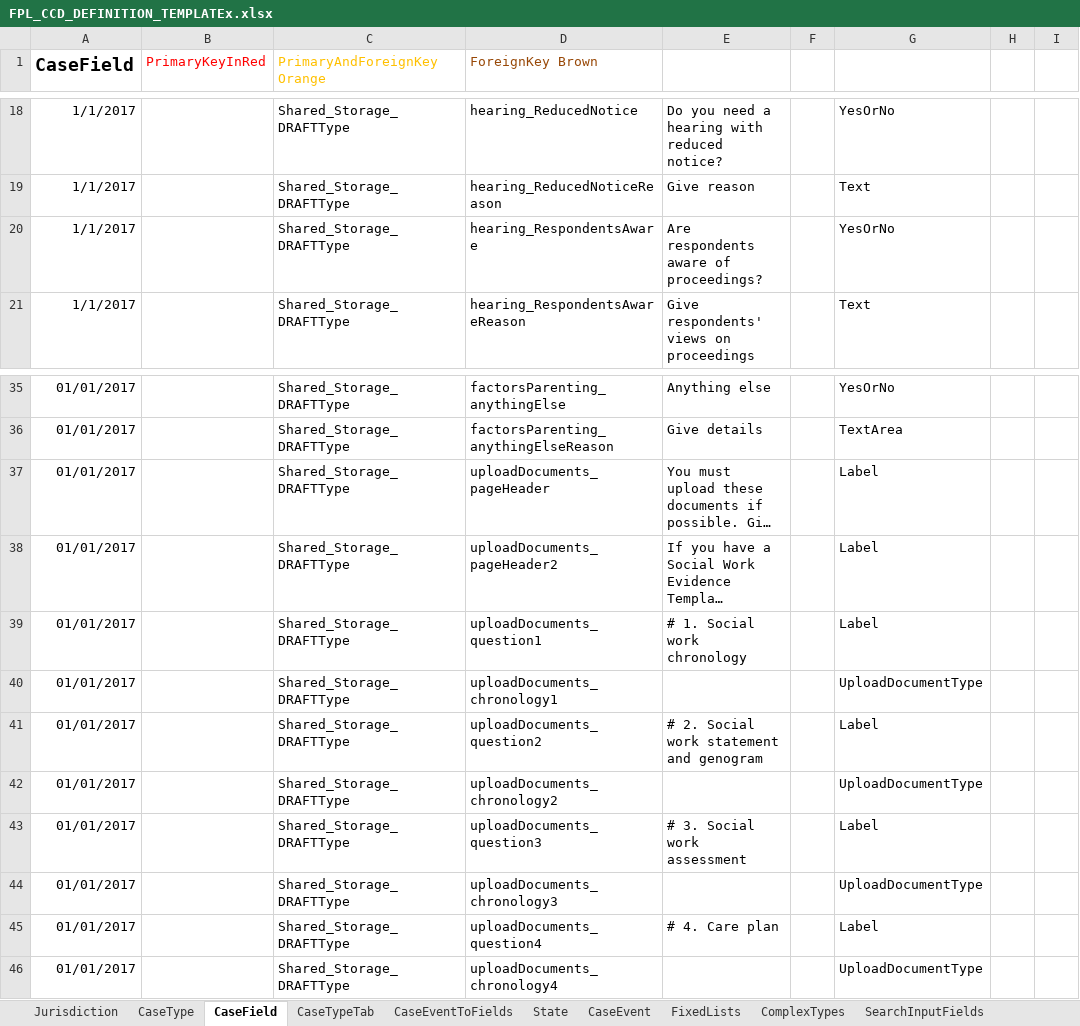
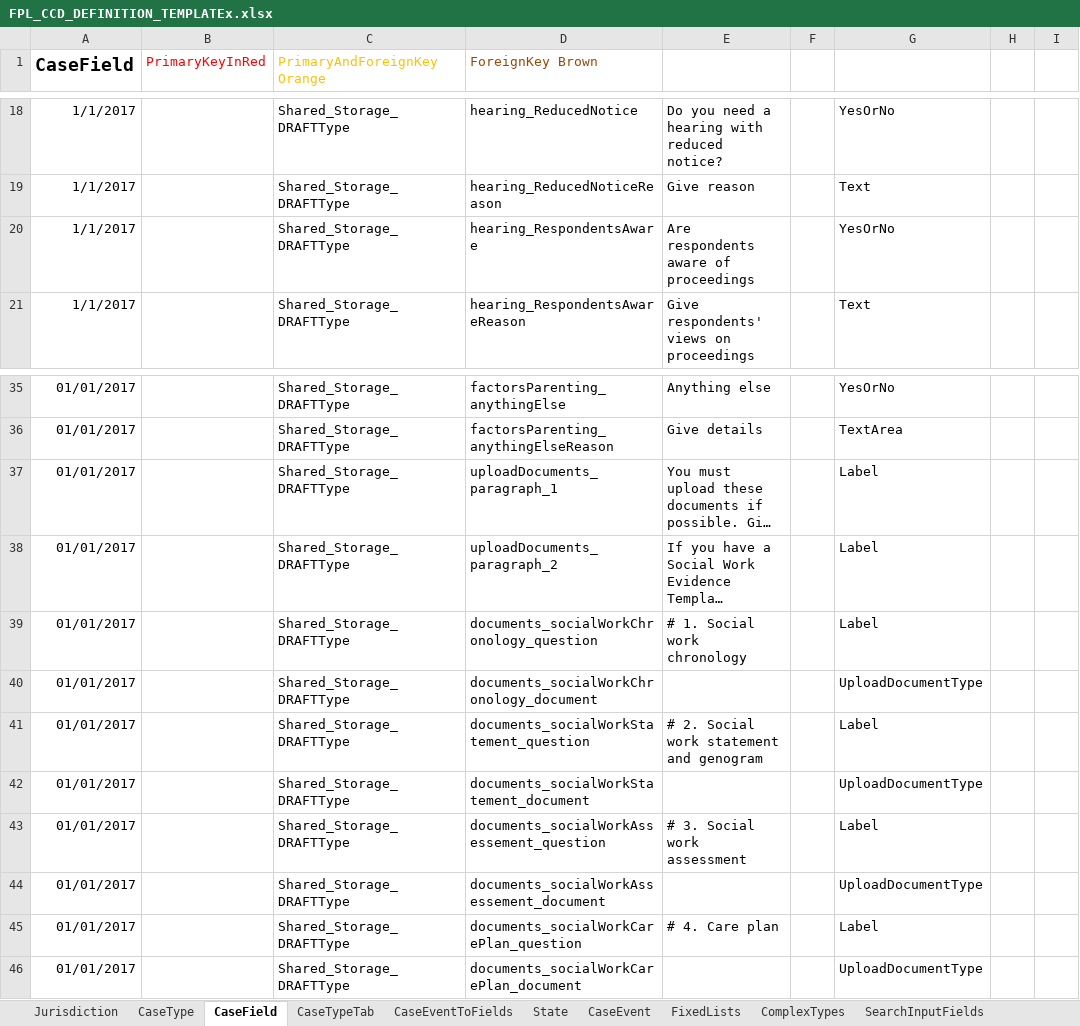
Before and after one commit to hmcts/fpl-ccd-configuration, an Excel workbook: FPL_CCD_DEFINITION_TEMPLATEx.xlsx, sheet CaseField, drawn as a sheet; only a part is shown, gaps mark what is left out; long unchanged cells end in …; values as stored, in another font and other column widths than the file's, no borders; the diff names each change by its address in the sheet, - before the commit and + after, or states it on an @@ line.

Commit message:
refactored steps_file and caseView methods to reduce repitition in code. removed tests for blank forms. refactor spreadsheet with more distinguishable variable names

```diff
--- a/FPL_CCD_DEFINITION_TEMPLATEx.xlsx (sheet CaseField)
+++ b/FPL_CCD_DEFINITION_TEMPLATEx.xlsx (sheet CaseField)
-E20: Are respondents aware of proceedings?
+E20: Are respondents aware of proceedings
-D37 (ForeignKey Brown): uploadDocuments_pageHeader
+D37 (ForeignKey Brown): uploadDocuments_paragraph_1
-D38 (ForeignKey Brown): uploadDocuments_pageHeader2
+D38 (ForeignKey Brown): uploadDocuments_paragraph_2
-D39 (ForeignKey Brown): uploadDocuments_question1
+D39 (ForeignKey Brown): documents_socialWorkChronology_question
-D40 (ForeignKey Brown): uploadDocuments_chronology1
+D40 (ForeignKey Brown): documents_socialWorkChronology_document
-D41 (ForeignKey Brown): uploadDocuments_question2
+D41 (ForeignKey Brown): documents_socialWorkStatement_question
-D42 (ForeignKey Brown): uploadDocuments_chronology2
+D42 (ForeignKey Brown): documents_socialWorkStatement_document
-D43 (ForeignKey Brown): uploadDocuments_question3
+D43 (ForeignKey Brown): documents_socialWorkAssessement_question
-D44 (ForeignKey Brown): uploadDocuments_chronology3
+D44 (ForeignKey Brown): documents_socialWorkAssessement_document
-D45 (ForeignKey Brown): uploadDocuments_question4
+D45 (ForeignKey Brown): documents_socialWorkCarePlan_question
-D46 (ForeignKey Brown): uploadDocuments_chronology4
+D46 (ForeignKey Brown): documents_socialWorkCarePlan_document
```
Also changed, not shown: sheet AuthorisationCaseField, sheet CaseEventToFields, 8 other files.
